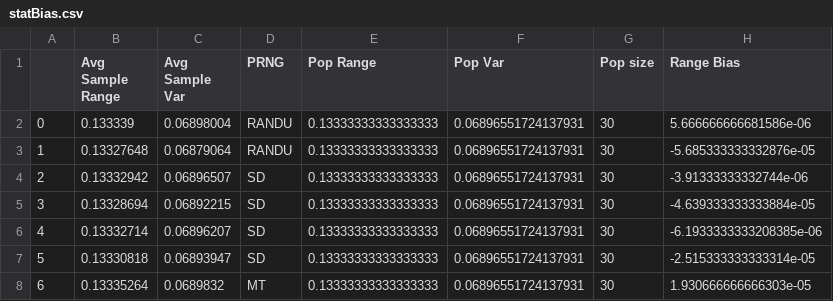
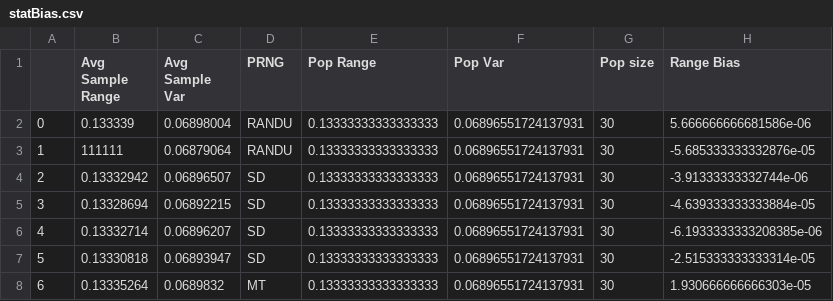
Before and after one commit to UCB-stat-159-s21/site, a CSV file: Notes/statBias.csv, drawn as a sheet; only a part is shown; the diff names each change by its address in the sheet, - before the commit and + after, or states it on an @@ line.

```diff
--- a/Notes/statBias.csv
+++ b/Notes/statBias.csv
-B3 (Avg Sample Range): 0.13327648
+B3 (Avg Sample Range): 111111
```
Also changed, not shown: 3 other files.
